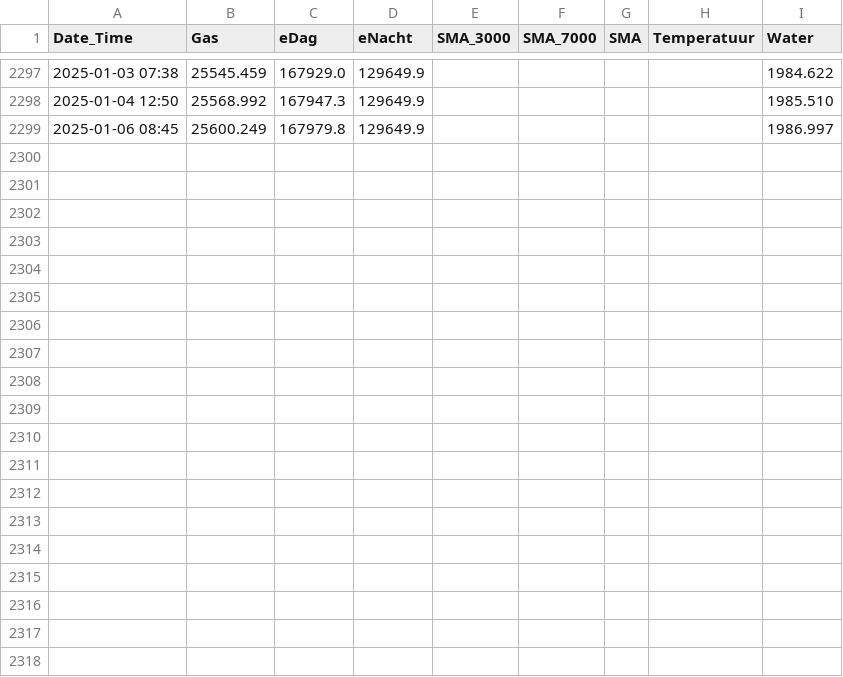
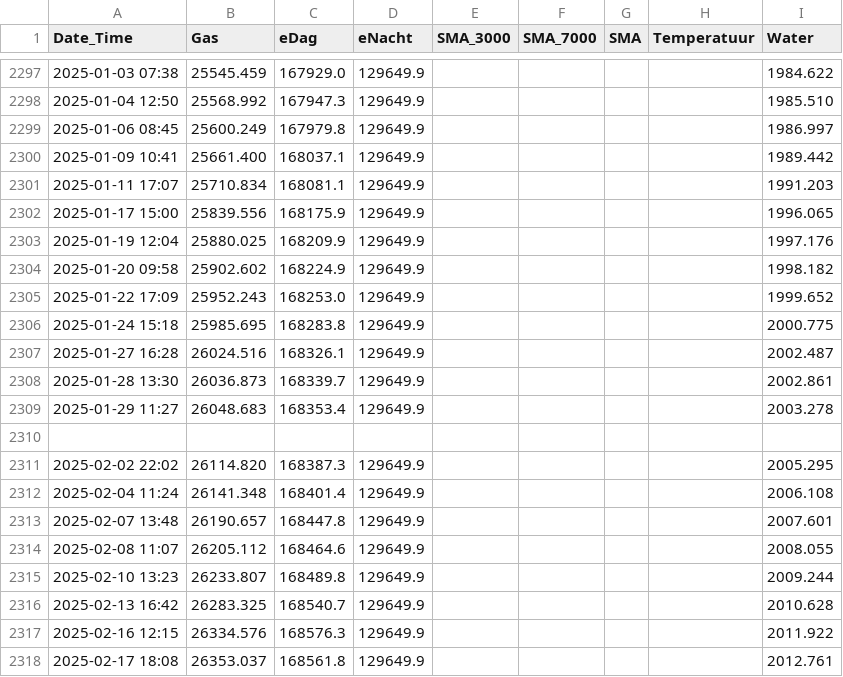
Before and after one commit to rhuygen/scatter, a CSV file: metrics/src/metrics/home/meterstanden/data/meterstanden.csv, drawn as a sheet; only a part is shown, gaps mark what is left out; the diff names each change by its address in the sheet, - before the commit and + after, or states it on an @@ line.

Commit message:
daily entries

```diff
--- a/metrics/src/metrics/home/meterstanden/data/meterstanden.csv
+++ b/metrics/src/metrics/home/meterstanden/data/meterstanden.csv
+row 2300: 2025-01-09 10:41 | 25661.400 | 168037.1 | 129649.9 |  |  |  |  | 1989.442
+row 2301: 2025-01-11 17:07 | 25710.834 | 168081.1 | 129649.9 |  |  |  |  | 1991.203
+row 2302: 2025-01-17 15:00 | 25839.556 | 168175.9 | 129649.9 |  |  |  |  | 1996.065
+row 2303: 2025-01-19 12:04 | 25880.025 | 168209.9 | 129649.9 |  |  |  |  | 1997.176
+row 2304: 2025-01-20 09:58 | 25902.602 | 168224.9 | 129649.9 |  |  |  |  | 1998.182
+row 2305: 2025-01-22 17:09 | 25952.243 | 168253.0 | 129649.9 |  |  |  |  | 1999.652
+row 2306: 2025-01-24 15:18 | 25985.695 | 168283.8 | 129649.9 |  |  |  |  | 2000.775
+row 2307: 2025-01-27 16:28 | 26024.516 | 168326.1 | 129649.9 |  |  |  |  | 2002.487
+row 2308: 2025-01-28 13:30 | 26036.873 | 168339.7 | 129649.9 |  |  |  |  | 2002.861
+row 2309: 2025-01-29 11:27 | 26048.683 | 168353.4 | 129649.9 |  |  |  |  | 2003.278
+row 2310: (empty)
+row 2311: 2025-02-02 22:02 | 26114.820 | 168387.3 | 129649.9 |  |  |  |  | 2005.295
+row 2312: 2025-02-04 11:24 | 26141.348 | 168401.4 | 129649.9 |  |  |  |  | 2006.108
+row 2313: 2025-02-07 13:48 | 26190.657 | 168447.8 | 129649.9 |  |  |  |  | 2007.601
+row 2314: 2025-02-08 11:07 | 26205.112 | 168464.6 | 129649.9 |  |  |  |  | 2008.055
+row 2315: 2025-02-10 13:23 | 26233.807 | 168489.8 | 129649.9 |  |  |  |  | 2009.244
+row 2316: 2025-02-13 16:42 | 26283.325 | 168540.7 | 129649.9 |  |  |  |  | 2010.628
+row 2317: 2025-02-16 12:15 | 26334.576 | 168576.3 | 129649.9 |  |  |  |  | 2011.922
+row 2318: 2025-02-17 18:08 | 26353.037 | 168561.8 | 129649.9 |  |  |  |  | 2012.761
```
